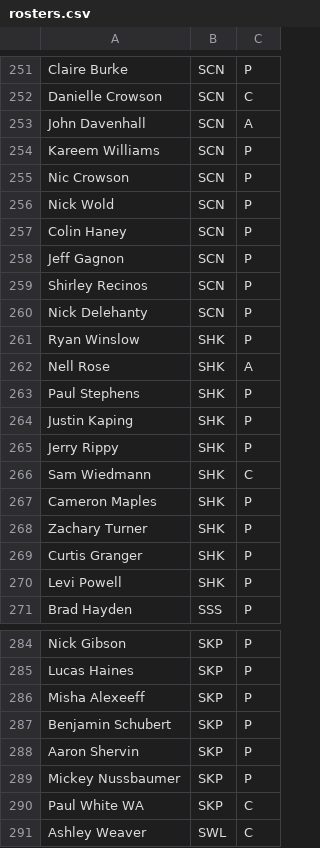
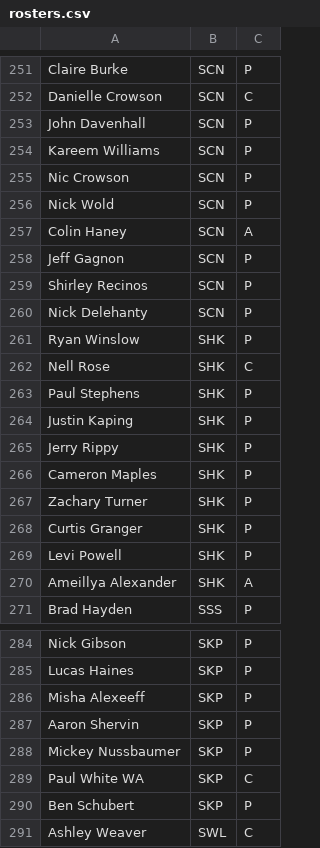
Before and after one commit to Invader-Zim/mnp-data-archive, a CSV file: season-20/rosters.csv, drawn as a sheet; only a part is shown, gaps mark what is left out; the diff covers the shown part only.

Commit message:
Season 20

```diff
--- a/season-20/rosters.csv
+++ b/season-20/rosters.csv
@@ -252,3 +252,3 @@ Claire Burke,SCN,P
 Danielle Crowson,SCN,C
-John Davenhall,SCN,A
+John Davenhall,SCN,P
 Kareem Williams,SCN,P
@@ -256,3 +256,3 @@ Nic Crowson,SCN,P
 Nick Wold,SCN,P
-Colin Haney,SCN,P
+Colin Haney,SCN,A
 Jeff Gagnon,SCN,P
@@ -261,3 +261,3 @@ Nick Delehanty,SCN,P
 Ryan Winslow,SHK,P
-Nell Rose,SHK,A
+Nell Rose,SHK,C
 Paul Stephens,SHK,P
@@ -265,3 +265,2 @@ Justin Kaping,SHK,P
 Jerry Rippy,SHK,P
-Sam Wiedmann,SHK,C
 Cameron Maples,SHK,P
@@ -270,2 +269,3 @@ Curtis Granger,SHK,P
 Levi Powell,SHK,P
+Ameillya Alexander,SHK,A
 Brad Hayden,SSS,P
@@ -286,3 +286,2 @@ Lucas Haines,SKP,P
 Misha Alexeeff,SKP,P
-Benjamin Schubert,SKP,P
 Aaron Shervin,SKP,P
@@ -290,2 +289,3 @@ Mickey Nussbaumer,SKP,P
 Paul White WA,SKP,C
+Ben Schubert,SKP,P
 Ashley Weaver,SWL,C
```
Also changed, not shown: 1 added row, 1 removed row and 13 edited cells elsewhere in this file, season-20/teams.csv, 3 other files.
